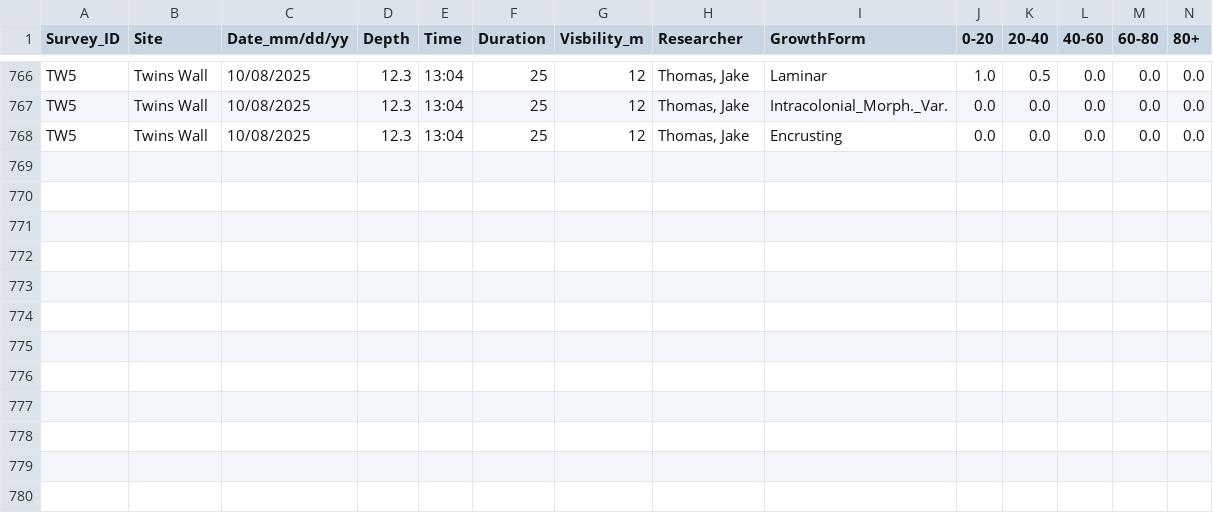
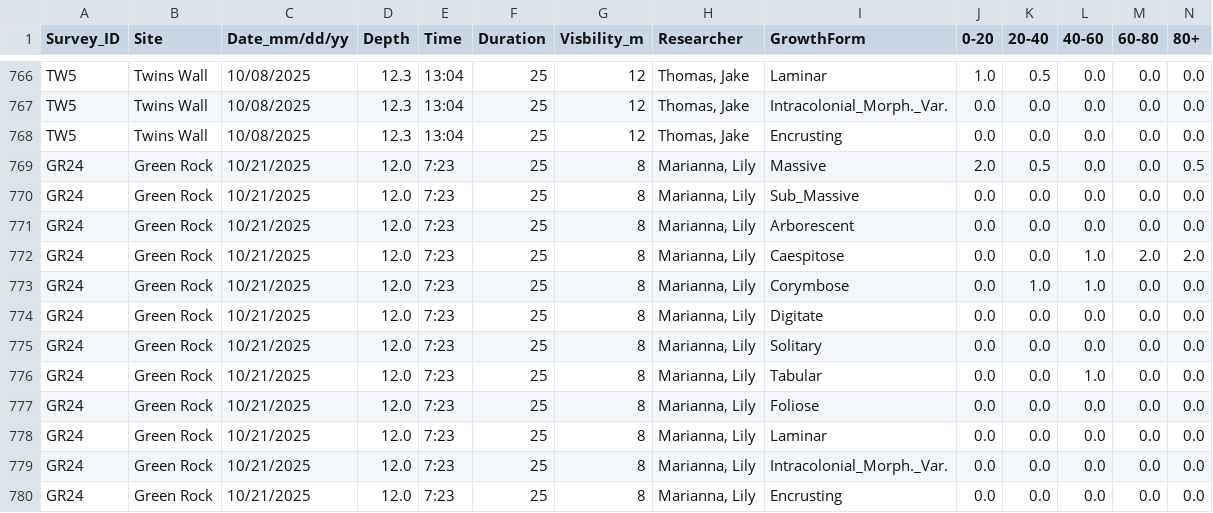
Before and after one commit to global-reef/data-hub, a CSV file: COTS_Research/COTs_PITS_MASTER.csv, drawn as a sheet; only a part is shown, gaps mark what is left out; rows hold the shown columns only; the diff names each change by its address in the sheet, - before the commit and + after, or states it on an @@ line.

Commit message:
Auto-update from Google Sheets

```diff
--- a/COTS_Research/COTs_PITS_MASTER.csv
+++ b/COTS_Research/COTs_PITS_MASTER.csv
+row 769: GR24 | Green Rock | 10/21/2025 | 12.0 | 7:23 | 25 | 8 | Marianna, Lily | Massive | 2.0 | 0.5 | 0.0 | 0.0 | 0.5
+row 770: GR24 | Green Rock | 10/21/2025 | 12.0 | 7:23 | 25 | 8 | Marianna, Lily | Sub_Massive | 0.0 | 0.0 | 0.0 | 0.0 | 0.0
+row 771: GR24 | Green Rock | 10/21/2025 | 12.0 | 7:23 | 25 | 8 | Marianna, Lily | Arborescent | 0.0 | 0.0 | 0.0 | 0.0 | 0.0
+row 772: GR24 | Green Rock | 10/21/2025 | 12.0 | 7:23 | 25 | 8 | Marianna, Lily | Caespitose | 0.0 | 0.0 | 1.0 | 2.0 | 2.0
+row 773: GR24 | Green Rock | 10/21/2025 | 12.0 | 7:23 | 25 | 8 | Marianna, Lily | Corymbose | 0.0 | 1.0 | 1.0 | 0.0 | 0.0
+row 774: GR24 | Green Rock | 10/21/2025 | 12.0 | 7:23 | 25 | 8 | Marianna, Lily | Digitate | 0.0 | 0.0 | 0.0 | 0.0 | 0.0
+row 775: GR24 | Green Rock | 10/21/2025 | 12.0 | 7:23 | 25 | 8 | Marianna, Lily | Solitary | 0.0 | 0.0 | 0.0 | 0.0 | 0.0
+row 776: GR24 | Green Rock | 10/21/2025 | 12.0 | 7:23 | 25 | 8 | Marianna, Lily | Tabular | 0.0 | 0.0 | 1.0 | 0.0 | 0.0
+row 777: GR24 | Green Rock | 10/21/2025 | 12.0 | 7:23 | 25 | 8 | Marianna, Lily | Foliose | 0.0 | 0.0 | 0.0 | 0.0 | 0.0
+row 778: GR24 | Green Rock | 10/21/2025 | 12.0 | 7:23 | 25 | 8 | Marianna, Lily | Laminar | 0.0 | 0.0 | 0.0 | 0.0 | 0.0
+row 779: GR24 | Green Rock | 10/21/2025 | 12.0 | 7:23 | 25 | 8 | Marianna, Lily | Intracolonial_Morph._Var. | 0.0 | 0.0 | 0.0 | 0.0 | 0.0
+row 780: GR24 | Green Rock | 10/21/2025 | 12.0 | 7:23 | 25 | 8 | Marianna, Lily | Encrusting | 0.0 | 0.0 | 0.0 | 0.0 | 0.0
```
Also changed, not shown: COTS_Research/COTs_Abund_MASTER.csv, Timed_Fish_Surveys/TimedFishSurveys_HTLP_MASTER.csv, 1 other file.
